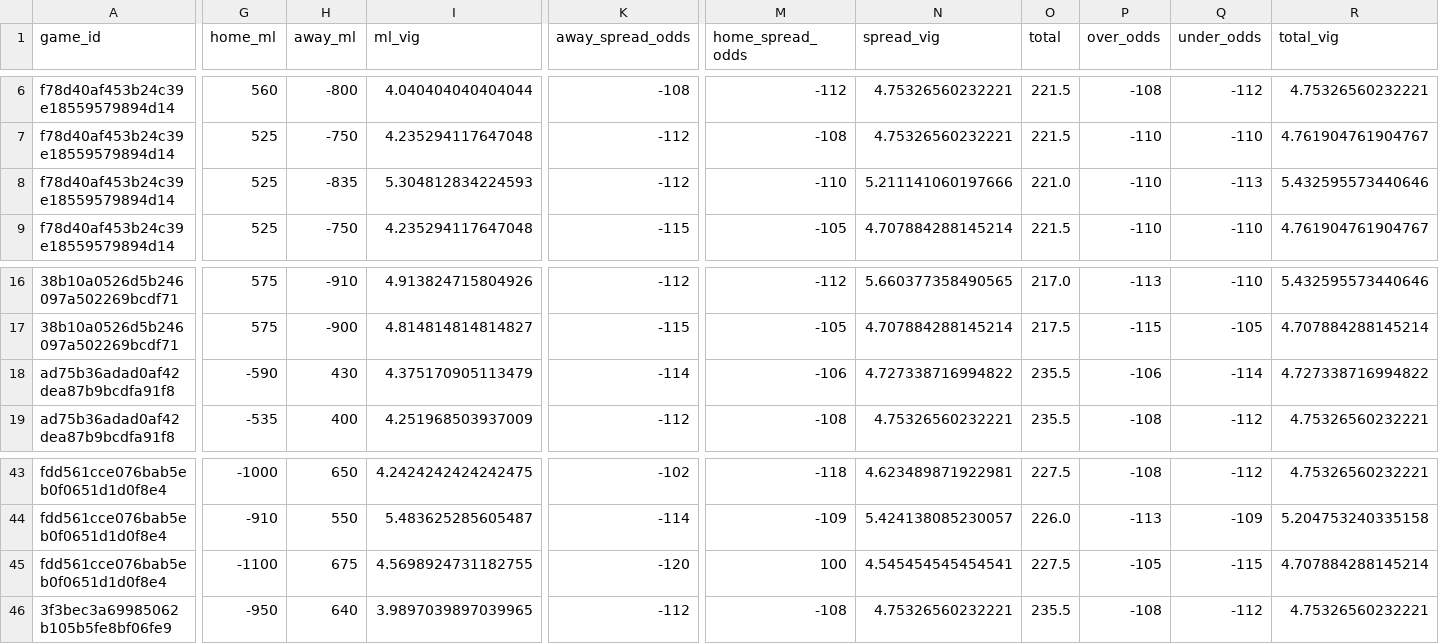
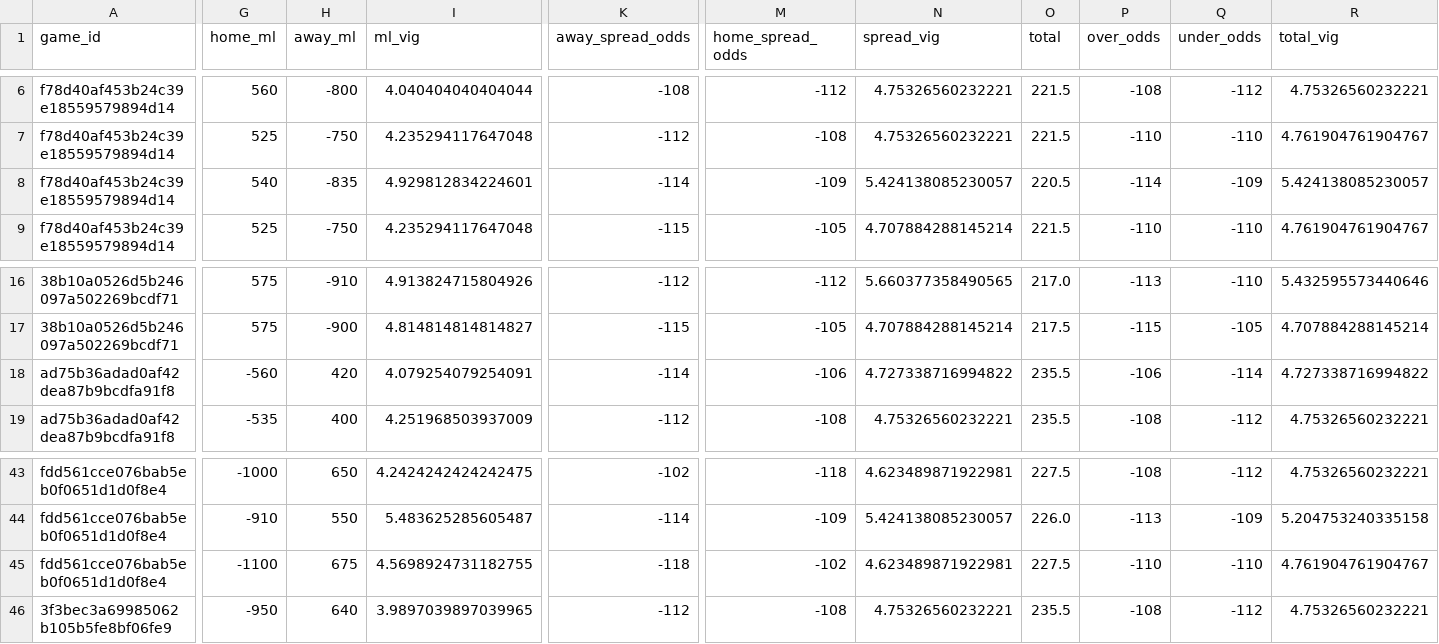
Before and after one commit to missionfromdog/bball-prediction, a CSV file: data/betting/live_odds_bookmakers_comparison.csv, drawn as a sheet; only a part is shown, gaps mark what is left out; the diff names each change by its address in the sheet, - before the commit and + after, or states it on an @@ line.

```diff
--- a/data/betting/live_odds_bookmakers_comparison.csv
+++ b/data/betting/live_odds_bookmakers_comparison.csv
-G8 (home_ml): 525
+G8 (home_ml): 540
-I8 (ml_vig): 5.304812834224593
+I8 (ml_vig): 4.929812834224601
-K8 (away_spread_odds): -112
+K8 (away_spread_odds): -114
-M8 (home_spread_odds): -110
+M8 (home_spread_odds): -109
-N8 (spread_vig): 5.211141060197666
+N8 (spread_vig): 5.424138085230057
-O8 (total): 221.0
+O8 (total): 220.5
-P8 (over_odds): -110
+P8 (over_odds): -114
-Q8 (under_odds): -113
+Q8 (under_odds): -109
-R8 (total_vig): 5.432595573440646
+R8 (total_vig): 5.424138085230057
-G18 (home_ml): -590
+G18 (home_ml): -560
-H18 (away_ml): 430
+H18 (away_ml): 420
-I18 (ml_vig): 4.375170905113479
+I18 (ml_vig): 4.079254079254091
-K45 (away_spread_odds): -120
+K45 (away_spread_odds): -118
-M45 (home_spread_odds): 100
+M45 (home_spread_odds): -102
-N45 (spread_vig): 4.545454545454541
+N45 (spread_vig): 4.623489871922981
-P45 (over_odds): -105
+P45 (over_odds): -110
-Q45 (under_odds): -115
+Q45 (under_odds): -110
-R45 (total_vig): 4.707884288145214
+R45 (total_vig): 4.761904761904767
```
Also changed, not shown: data/betting/live_odds_latest.csv, data/betting/live_odds_vegas_format.csv.
